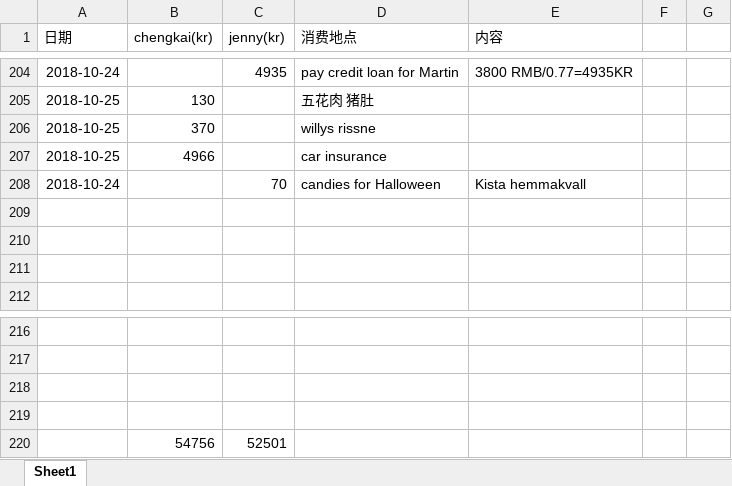
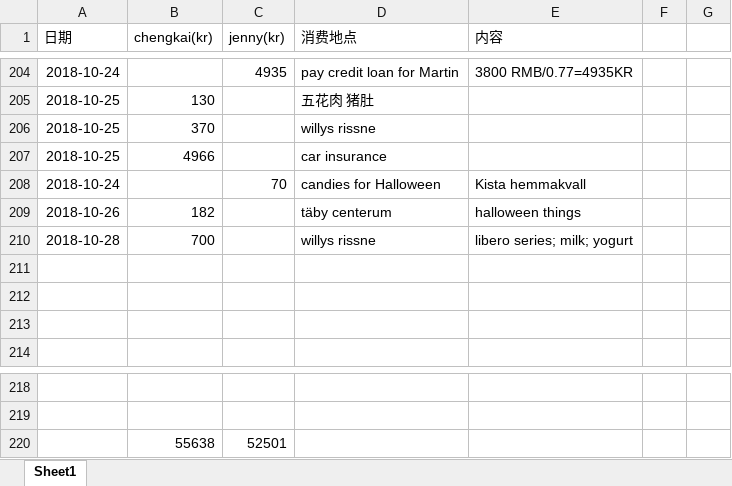
Before and after one commit to yanhuanwang/cost, an Excel workbook: Cost.xlsx, sheet Sheet1, drawn as a sheet; only a part is shown, gaps mark what is left out; values as stored, in another font and other column widths than the file's, no borders; conditional formats not drawn; removed rows and columns are numbered as before the commit, all else as after; the diff names each change by its address in the sheet, - before the commit and + after, or states it on an @@ line.

Commit message:
20181028

```diff
--- a/Cost.xlsx (sheet Sheet1)
+++ b/Cost.xlsx (sheet Sheet1)
+row 209: 2018-10-26 | 182 |  | täby centerum | halloween things
+row 210: 2018-10-28 | 700 |  | willys rissne | libero series; milk; yogurt
-row 220: (empty)
+row 220:  | 55638 | 52501
-row 219: (empty)
-row 220:  | 54756 | 52501
```
